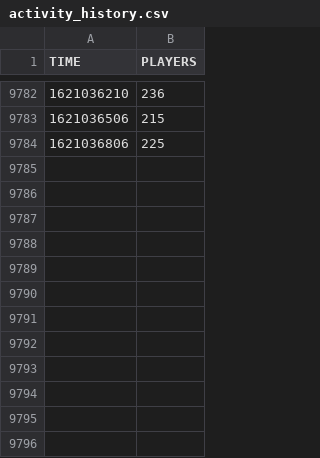
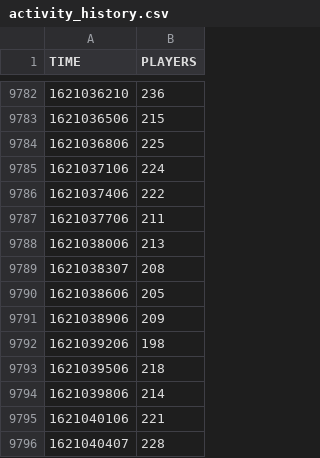
Before and after one commit to Rphad/Decentraland-Online-Users, a CSV file: activity_history.csv, drawn as a sheet; only a part is shown, gaps mark what is left out; the diff names each change by its address in the sheet, - before the commit and + after, or states it on an @@ line.

Commit message:
Updated data. 15-05-2021 at 01H01 UTC

```diff
--- a/activity_history.csv
+++ b/activity_history.csv
+row 9785: 1621037106 | 224
+row 9786: 1621037406 | 222
+row 9787: 1621037706 | 211
+row 9788: 1621038006 | 213
+row 9789: 1621038307 | 208
+row 9790: 1621038606 | 205
+row 9791: 1621038906 | 209
+row 9792: 1621039206 | 198
+row 9793: 1621039506 | 218
+row 9794: 1621039806 | 214
+row 9795: 1621040106 | 221
+row 9796: 1621040407 | 228
```
